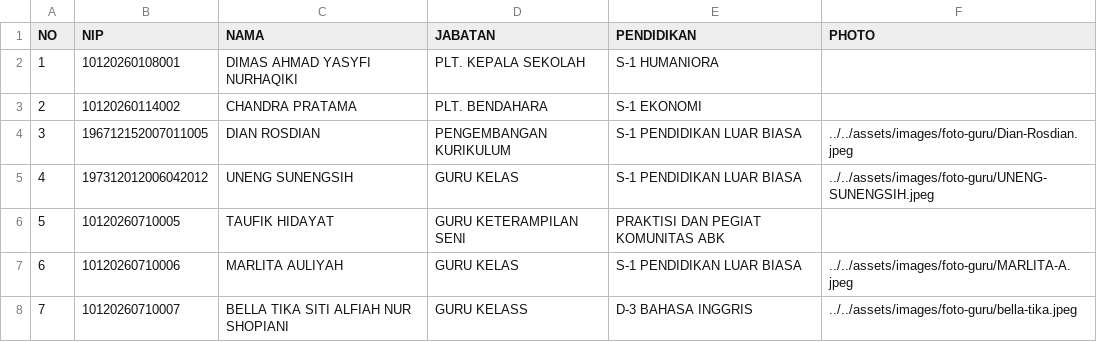
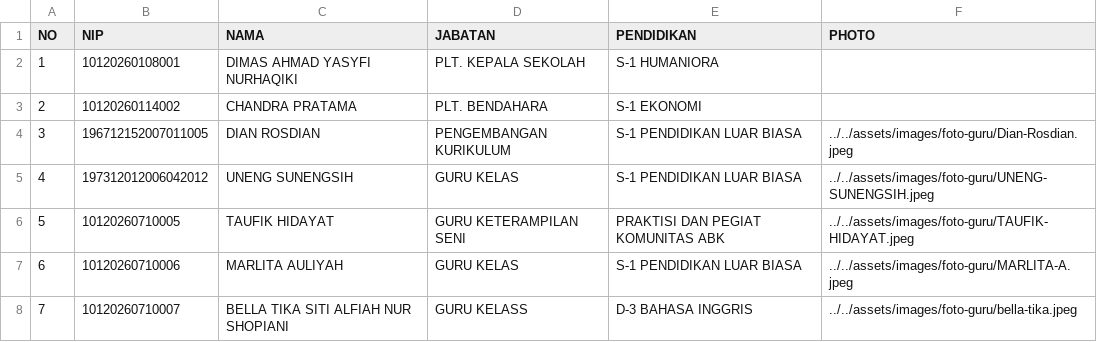
Before and after one commit to Ryobros/slb_website_landing_page, a CSV file: assets/data/daftar_guru_dan_tendik.csv, drawn as a sheet.

Commit message:
update data guru

```diff
--- a/assets/data/daftar_guru_dan_tendik.csv
+++ b/assets/data/daftar_guru_dan_tendik.csv
@@ -5,3 +5,3 @@ NO,NIP,NAMA,JABATAN,PENDIDIKAN,PHOTO
 4,197312012006042012,UNENG SUNENGSIH,GURU KELAS,S-1 PENDIDIKAN LUAR BIASA, ../../assets/images/foto-guru/UNENG-SUNENGSIH.jpeg
-5,10120260710005,TAUFIK HIDAYAT,GURU KETERAMPILAN SENI,PRAKTISI DAN PEGIAT KOMUNITAS ABK
+5,10120260710005,TAUFIK HIDAYAT,GURU KETERAMPILAN SENI,PRAKTISI DAN PEGIAT KOMUNITAS ABK, ../../assets/images/foto-guru/TAUFIK-HIDAYAT.jpeg
 6,10120260710006,MARLITA AULIYAH,GURU KELAS,S-1 PENDIDIKAN LUAR BIASA, ../../assets/images/foto-guru/MARLITA-A.jpeg
```
Also changed, not shown: 1 other file.
